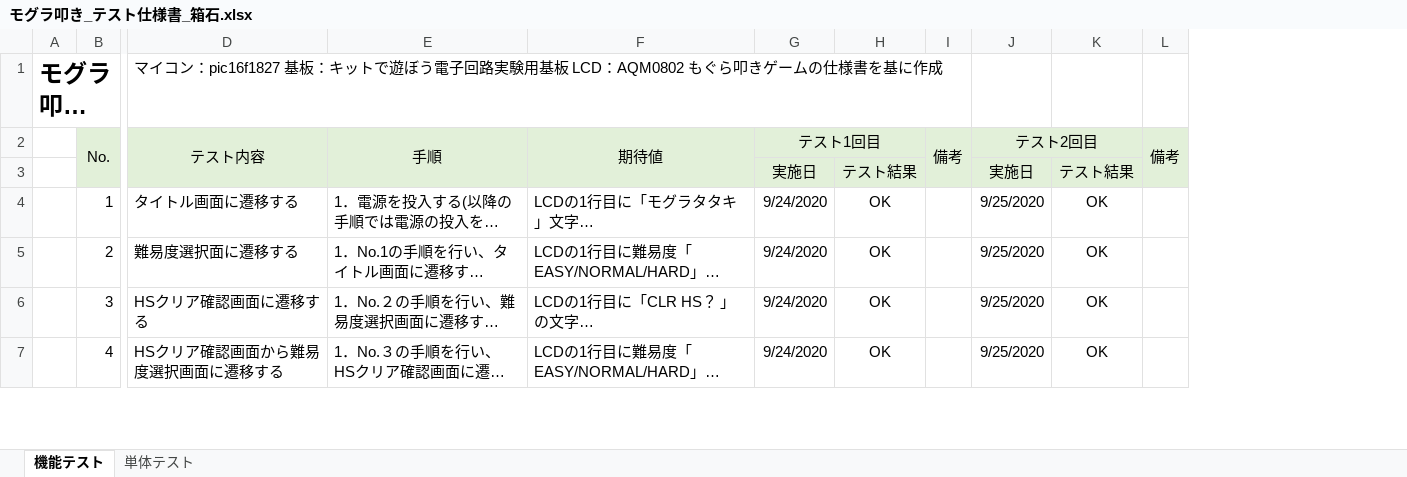
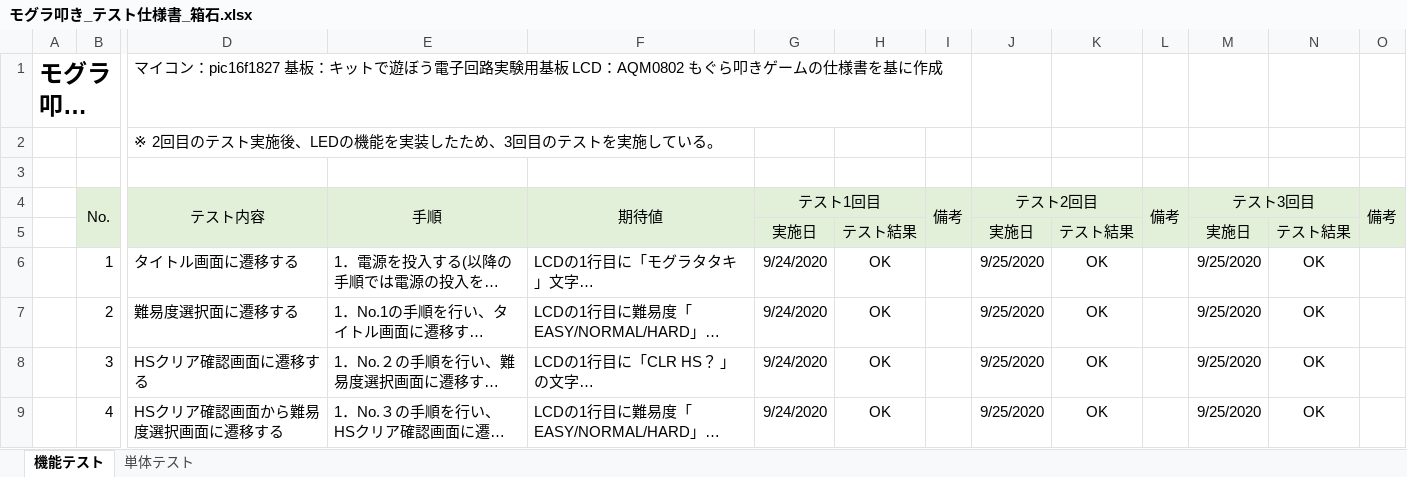
Before and after one commit to hakohumi/comp.train.whack-a-mole, an Excel workbook: 資料/設計書/モグラ叩き_テスト仕様書_箱石.xlsx, sheet 機能テスト, drawn as a sheet; only a part is shown, gaps mark what is left out; long unchanged cells end in …; values as stored, in another font and other column widths than the file's, no borders; addresses are those after the commit; rows hold the shown columns only; the diff covers the shown part only; the diff names each change by its address in the sheet, - before the commit and + after, or states it on an @@ line.

Commit message:
機能テスト3回目終了

```diff
--- a/資料/設計書/モグラ叩き_テスト仕様書_箱石.xlsx (sheet 機能テスト)
+++ b/資料/設計書/モグラ叩き_テスト仕様書_箱石.xlsx (sheet 機能テスト)
@@ column M (テスト3回目) unhidden, rows 5-9: 実施日 | 9/25/2020 | 9/25/2020 | 9/25/2020 | 9/25/2020 @@
@@ column N unhidden, rows 5-9: テスト結果 | OK | OK | OK | OK @@
@@ column O (備考) unhidden, empty @@
+row 2:  |  | ※ 2回目のテスト実施後、LEDの機能を実装したため、3回目のテストを実施している。
+row 3: (empty)
```
Also changed, not shown: 5 removed rows and cell formats elsewhere in this sheet, hidden cells.
